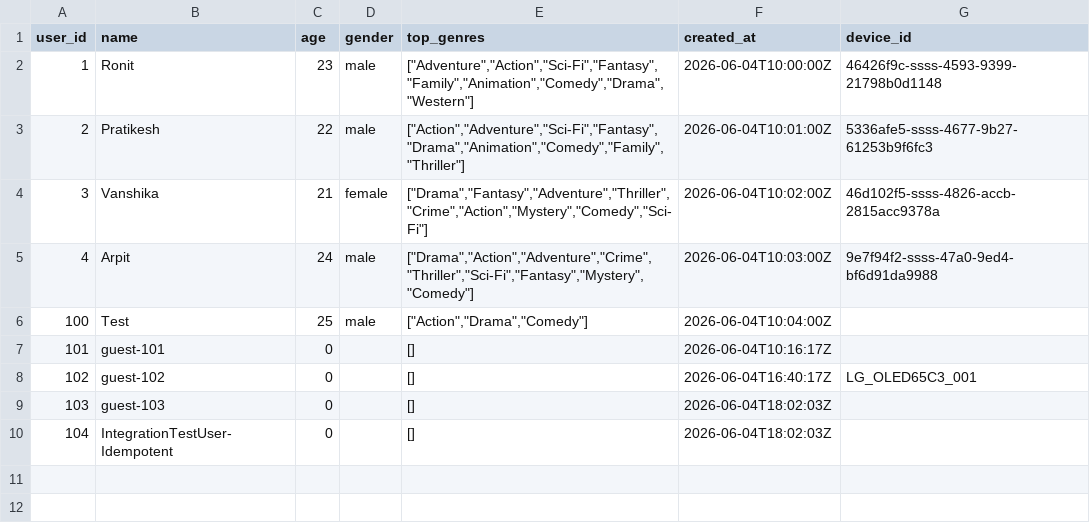
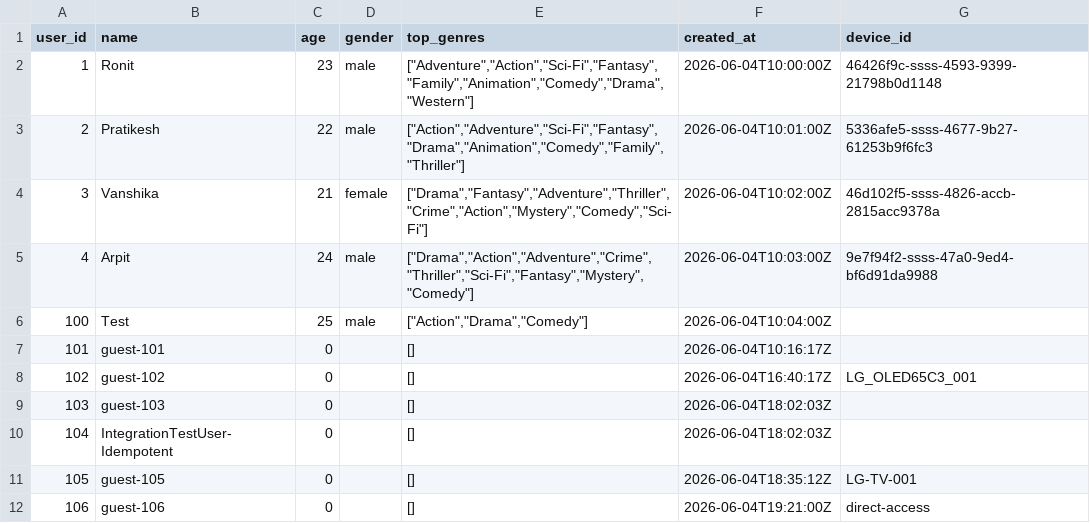
Before and after one commit to RonitSamaddar/Cinebula, a CSV file: v2-hackathon/backend/databases/users.csv, drawn as a sheet.

```diff
--- a/v2-hackathon/backend/databases/users.csv
+++ b/v2-hackathon/backend/databases/users.csv
@@ -10 +10,3 @@ user_id,name,age,gender,top_genres,created_at,device_id
 104,IntegrationTestUser-Idempotent,0,,[],2026-06-04T18:02:03Z,
+105,guest-105,0,,[],2026-06-04T18:35:12Z,LG-TV-001
+106,guest-106,0,,[],2026-06-04T19:21:00Z,direct-access
```
Also changed, not shown: 19 other files.
